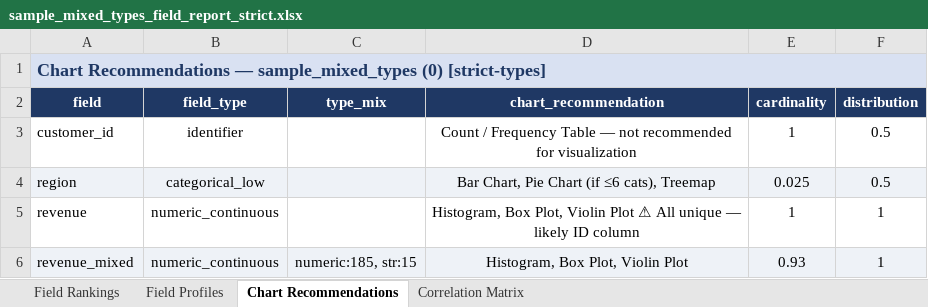
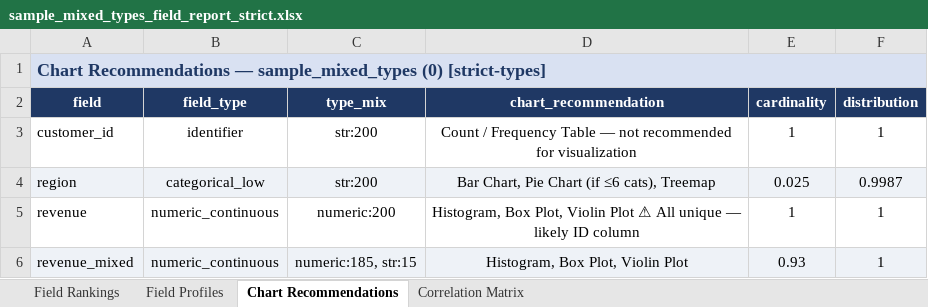
Before and after one commit to MsShawnP/datascope, an Excel workbook: samples/output/sample_mixed_types_field_report_strict.xlsx, sheet Chart Recommendations, drawn as a sheet; values as stored, in another font and other column widths than the file's, no borders; the diff names each change by its address in the sheet, - before the commit and + after, or states it on an @@ line.

```diff
--- a/samples/output/sample_mixed_types_field_report_strict.xlsx (sheet Chart Recommendations)
+++ b/samples/output/sample_mixed_types_field_report_strict.xlsx (sheet Chart Recommendations)
-C3:C4 (type_mix): (empty)
+C3:C4 (type_mix): str:200
-F3 (distribution): 0.5
+F3 (distribution): 1
-F4 (distribution): 0.5
+F4 (distribution): 0.9987
-C5 (type_mix): (empty)
+C5 (type_mix): numeric:200
```
Also changed, not shown: sheet Field Rankings, sheet Field Profiles, samples/output/sample_mixed_types_field_report.xlsx, samples/output/sample_sales_field_report.xlsx, 7 other files.
